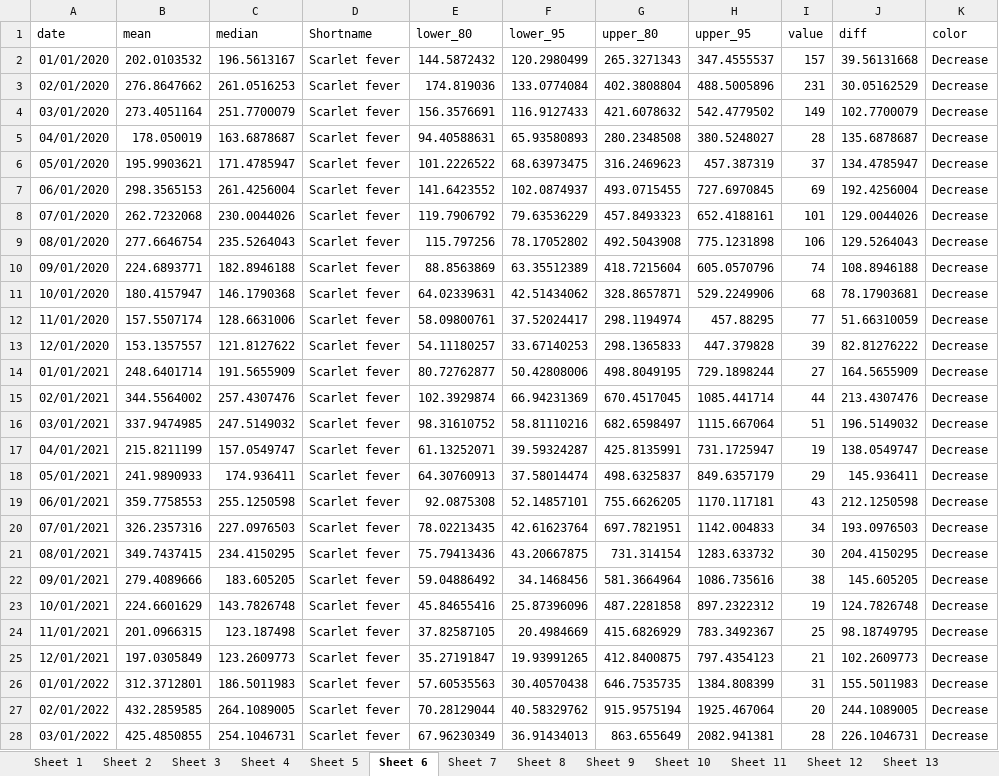
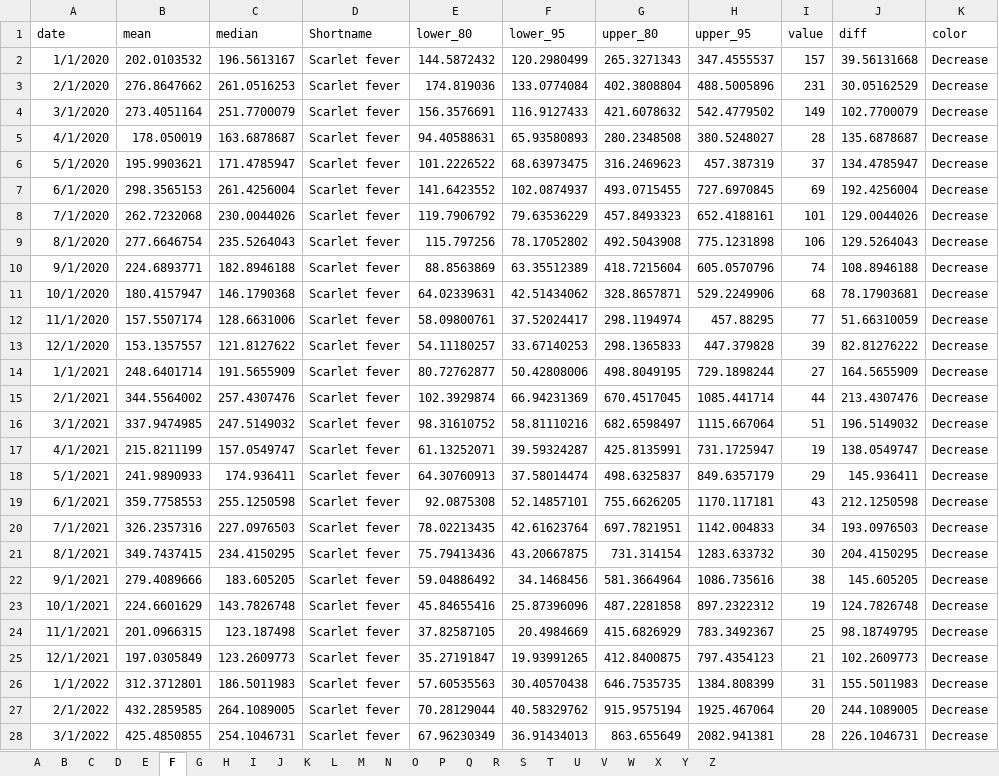
Before and after one commit to xmusphlkg/ID_TH, an Excel workbook: Outcome/Publish/figure_data/fig4.xlsx, sheet F, drawn as a sheet; only a part is shown; values as stored, in another font and other column widths than the file's, no borders; the diff covers the shown part only; the diff names each change by its address in the sheet, - before the commit and + after, or states it on an @@ line.

```diff
--- a/Outcome/Publish/figure_data/fig4.xlsx (sheet F)
+++ b/Outcome/Publish/figure_data/fig4.xlsx (sheet F)
-sheet tab: Sheet 1
+sheet tab: A
-sheet tab: Sheet 2
+sheet tab: B
-sheet tab: Sheet 3
+sheet tab: C
-sheet tab: Sheet 4
+sheet tab: D
-sheet tab: Sheet 5
+sheet tab: E
-sheet tab: Sheet 6
+sheet tab: F
-sheet tab: Sheet 7
+sheet tab: G
-sheet tab: Sheet 8
+sheet tab: H
-sheet tab: Sheet 9
+sheet tab: I
-sheet tab: Sheet 10
+sheet tab: J
-sheet tab: Sheet 11
+sheet tab: K
-sheet tab: Sheet 12
+sheet tab: L
-sheet tab: Sheet 13
+sheet tab: M
+sheet tab: Z
-A2 (date): 01/01/2020
+A2 (date): 1/1/2020
-A3 (date): 02/01/2020
+A3 (date): 2/1/2020
-A4 (date): 03/01/2020
+A4 (date): 3/1/2020
-A5 (date): 04/01/2020
+A5 (date): 4/1/2020
-A6 (date): 05/01/2020
+A6 (date): 5/1/2020
-A7 (date): 06/01/2020
+A7 (date): 6/1/2020
-A8 (date): 07/01/2020
+A8 (date): 7/1/2020
-A9 (date): 08/01/2020
+A9 (date): 8/1/2020
-A10 (date): 09/01/2020
+A10 (date): 9/1/2020
-A11 (date): 10/01/2020
+A11 (date): 10/1/2020
-A12 (date): 11/01/2020
+A12 (date): 11/1/2020
-A13 (date): 12/01/2020
+A13 (date): 12/1/2020
-A14 (date): 01/01/2021
+A14 (date): 1/1/2021
-A15 (date): 02/01/2021
+A15 (date): 2/1/2021
-A16 (date): 03/01/2021
+A16 (date): 3/1/2021
-A17 (date): 04/01/2021
+A17 (date): 4/1/2021
-A18 (date): 05/01/2021
+A18 (date): 5/1/2021
-A19 (date): 06/01/2021
+A19 (date): 6/1/2021
-A20 (date): 07/01/2021
+A20 (date): 7/1/2021
-A21 (date): 08/01/2021
+A21 (date): 8/1/2021
-A22 (date): 09/01/2021
+A22 (date): 9/1/2021
-A23 (date): 10/01/2021
+A23 (date): 10/1/2021
-A24 (date): 11/01/2021
+A24 (date): 11/1/2021
-A25 (date): 12/01/2021
+A25 (date): 12/1/2021
-A26 (date): 01/01/2022
+A26 (date): 1/1/2022
-A27 (date): 02/01/2022
+A27 (date): 2/1/2022
-A28 (date): 03/01/2022
+A28 (date): 3/1/2022
```
Also changed, not shown: 45 edited cells elsewhere in this sheet, sheet G, sheet Y, sheet R, sheet E, sheet Q, sheet M, 17 more sheets, other sheet tabs, Data/TotalCasesDeaths.xlsx, 3 other files.
